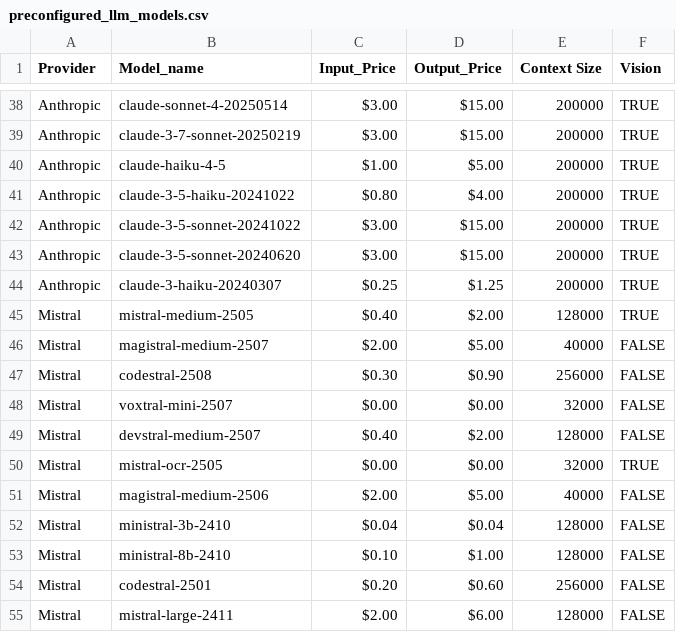
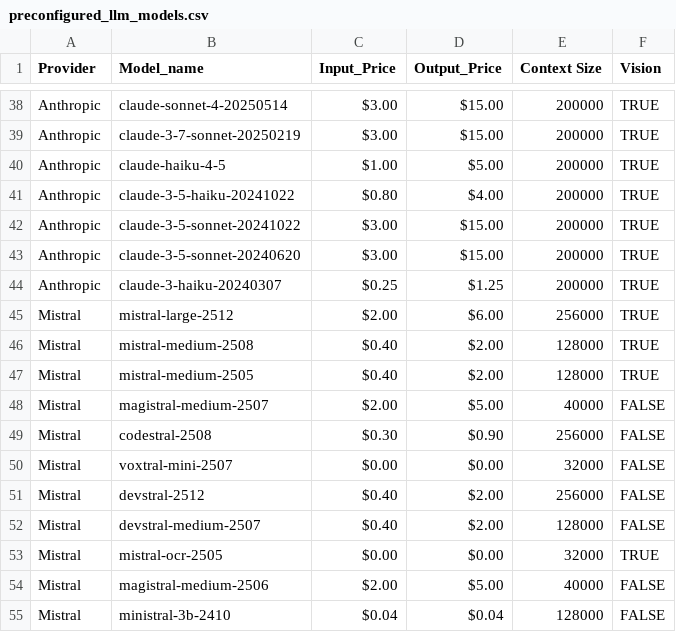
Before and after one commit to ValyrianTech/ValyrianSpellbook, a CSV file: preconfigured_llm_models.csv, drawn as a sheet; only a part is shown, gaps mark what is left out; the shorter side is filled out with more unchanged rows.

Commit message:
Add latest Mistral models to preconfigured LLM CSV

```diff
--- a/preconfigured_llm_models.csv
+++ b/preconfigured_llm_models.csv
@@ -44,2 +44,4 @@ Anthropic,claude-3-5-sonnet-20240620,$3.00,$15.00,200000,TRUE
 Anthropic,claude-3-haiku-20240307,$0.25,$1.25,200000,TRUE
+Mistral,mistral-large-2512,$2.00,$6.00,256000,TRUE
+Mistral,mistral-medium-2508,$0.40,$2.00,128000,TRUE
 Mistral,mistral-medium-2505,$0.40,$2.00,128000,TRUE
@@ -48,2 +50,3 @@ Mistral,codestral-2508,$0.30,$0.90,256000,FALSE
 Mistral,voxtral-mini-2507,$0.00,$0.00,32000,FALSE
+Mistral,devstral-2512,$0.40,$2.00,256000,FALSE
 Mistral,devstral-medium-2507,$0.40,$2.00,128000,FALSE
```
